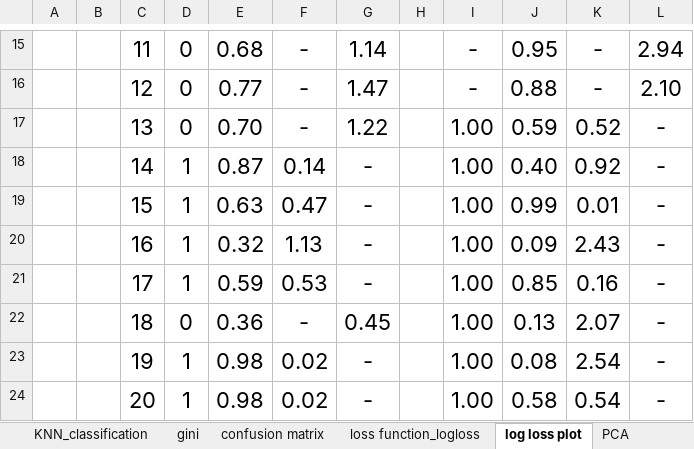
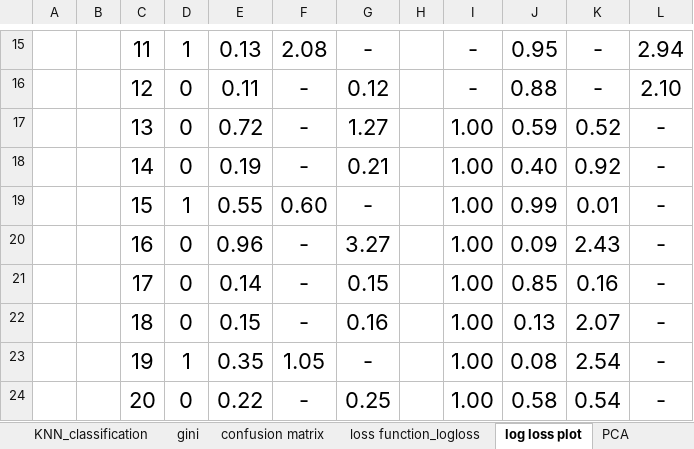
Before and after one commit to ancestor9/ADSP-Crash-Course, an Excel workbook: ADSP_계산문제.xlsx, sheet log loss plot, drawn as a sheet; only a part is shown, gaps mark what is left out; values as stored, in another font and other column widths than the file's, no borders; charts and pictures and table styles not drawn; the diff covers the shown part only; the diff names each change by its address in the sheet, - before the commit and + after, or states it on an @@ line.

```diff
--- a/ADSP_계산문제.xlsx (sheet log loss plot)
+++ b/ADSP_계산문제.xlsx (sheet log loss plot)
-D15: 0
+D15: 1
-E15: 0.68
+E15: 0.13
-F15: -
+F15: 2.08
-G15: 1.14
+G15: -
-E16: 0.77
+E16: 0.11
-G16: 1.47
+G16: 0.12
-E17: 0.70
+E17: 0.72
-G17: 1.22
+G17: 1.27
-D18: 1
+D18: 0
-E18: 0.87
+E18: 0.19
-F18: 0.14
+F18: -
-G18: -
+G18: 0.21
-E19: 0.63
+E19: 0.55
-F19: 0.47
+F19: 0.60
-D20:D21: 1
+D20:D21: 0
-E20: 0.32
+E20: 0.96
-F20: 1.13
+F20: -
-G20: -
+G20: 3.27
-E21: 0.59
+E21: 0.14
-F21: 0.53
+F21: -
-G21: -
+G21: 0.15
-E22: 0.36
+E22: 0.15
-G22: 0.45
+G22: 0.16
-E23: 0.98
+E23: 0.35
-F23: 0.02
+F23: 1.05
-D24: 1
+D24: 0
-E24: 0.98
+E24: 0.22
-F24: 0.02
+F24: -
-G24: -
+G24: 0.25
```
Also changed, not shown: 31 edited cells elsewhere in this sheet, sheet confusion matrix, sheet covarianc_correlation, charts or pictures.
